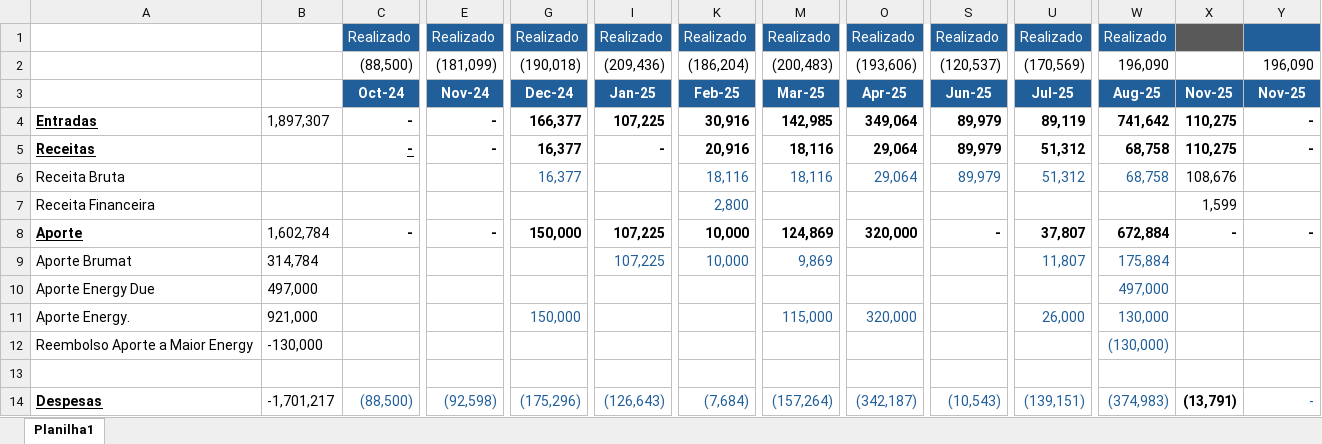
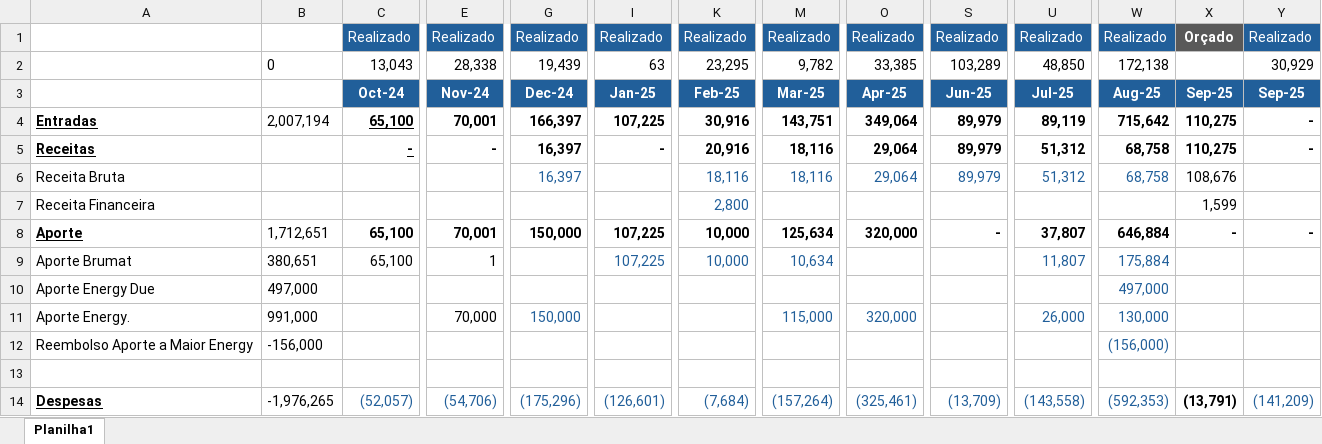
Before and after one commit to luiginoIori/ProjetoPinhal, an Excel workbook: Energy - Orçado x Realizado.xlsx, sheet Planilha1, drawn as a sheet; only a part is shown, gaps mark what is left out; values as stored, in another font and other column widths than the file's, no borders; conditional formats not drawn; removed rows and columns are numbered as before the commit, all else as after; rows hold the shown columns only; the diff covers the shown part only; the diff names each change by its address in the sheet, - before the commit and + after, or states it on an @@ line.

```diff
--- a/Energy - Orçado x Realizado.xlsx (sheet Planilha1)
+++ b/Energy - Orçado x Realizado.xlsx (sheet Planilha1)
-X1 (Sep-25): (empty)
+X1 (Sep-25): Orçado
-Y1 (Sep-25): (empty)
+Y1 (Sep-25): Realizado
-row 2:  |  | (88,500) | (181,099) | (190,018) | (209,436) | (186,204) | (200,483) | (193,606) | (120,537) | (170,569) | 196,090 |  | 196,090
+row 2:  | 0 | 13,043 | 28,338 | 19,439 | 63 | 23,295 | 9,782 | 33,385 | 103,289 | 48,850 | 172,138 |  | 30,929
-X3: Nov-25
+X3: Sep-25
-Y3: Nov-25
+Y3: Sep-25
-B4: 1,897,307
+B4: 2,007,194
-C4 (Oct-24): -
+C4 (Oct-24): 65,100
-C4 underline: off
+C4 underline: on
-E4 (Nov-24): -
+E4 (Nov-24): 70,001
-G4 (Dec-24): 166,377
+G4 (Dec-24): 166,397
-M4 (Mar-25): 142,985
+M4 (Mar-25): 143,751
-W4 (Aug-25): 741,642
+W4 (Aug-25): 715,642
-G5:G6 (Dec-24): 16,377
+G5:G6 (Dec-24): 16,397
-B8: 1,602,784
+B8: 1,712,651
-C8 (Oct-24): -
+C8 (Oct-24): 65,100
-E8 (Nov-24): -
+E8 (Nov-24): 70,001
-M8 (Mar-25): 124,869
+M8 (Mar-25): 125,634
-W8 (Aug-25): 672,884
+W8 (Aug-25): 646,884
-B9: 314,784
+B9: 380,651
-C9 (Oct-24): (empty)
+C9 (Oct-24): 65,100
-E9 (Nov-24): (empty)
+E9 (Nov-24): 1
-M9 (Mar-25): 9,869
+M9 (Mar-25): 10,634
-B11: 921,000
+B11: 991,000
-E11 (Nov-24): (empty)
+E11 (Nov-24): 70,000
-B12: -130,000
+B12: -156,000
-W12 (Aug-25): (130,000)
+W12 (Aug-25): (156,000)
-B14: -1,701,217
+B14: -1,976,265
-C14 (Oct-24): (88,500)
+C14 (Oct-24): (52,057)
-E14 (Nov-24): (92,598)
+E14 (Nov-24): (54,706)
-I14 (Jan-25): (126,643)
+I14 (Jan-25): (126,601)
-O14 (Apr-25): (342,187)
+O14 (Apr-25): (325,461)
-S14 (Jun-25): (10,543)
+S14 (Jun-25): (13,709)
-U14 (Jul-25): (139,151)
+U14 (Jul-25): (143,558)
-W14 (Aug-25): (374,983)
+W14 (Aug-25): (592,353)
-Y14 (Sep-25): -
+Y14 (Sep-25): (141,209)
```
Also changed, not shown: 1 added row, 1 removed row and 49 edited cells elsewhere in this sheet, formulas that keep their value, 1 other file.
